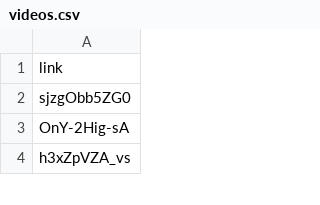
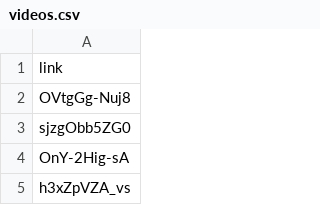
Before and after one commit to terracoin/website, a CSV file: _data/videos.csv, drawn as a sheet; only a part is shown; the diff names each change by its address in the sheet, - before the commit and + after, or states it on an @@ line.

Commit message:
VTM4

```diff
--- a/_data/videos.csv
+++ b/_data/videos.csv
+row 2: OVtgGg-Nuj8
```
